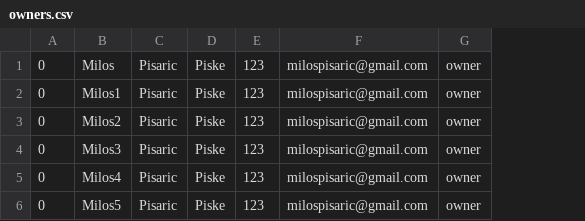
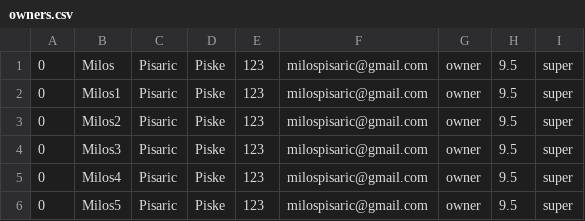
Before and after one commit to Batranovic/sims, a CSV file: WpfApp1/WpfApp1/Resources/Data/owners.csv, drawn as a sheet; the diff names each change by its address in the sheet, - before the commit and + after, or states it on an @@ line.

```diff
--- a/WpfApp1/WpfApp1/Resources/Data/owners.csv
+++ b/WpfApp1/WpfApp1/Resources/Data/owners.csv
+column H, rows 1-6: all 9.5
+column I, rows 1-6: all super
```
Also changed, not shown: WpfApp1/WpfApp1/Resources/Data/accommodations.csv, WpfApp1/WpfApp1/Resources/Data/images.csv, 20 other files.
